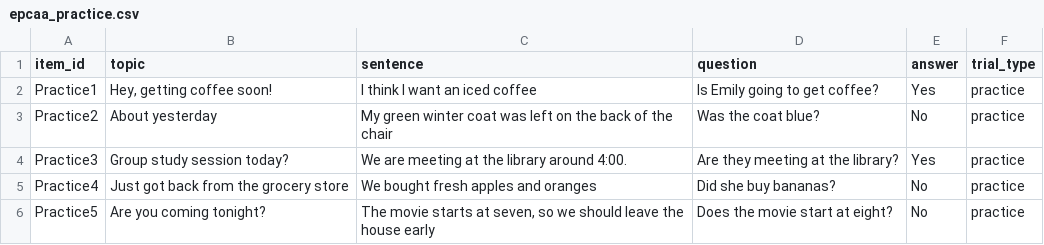
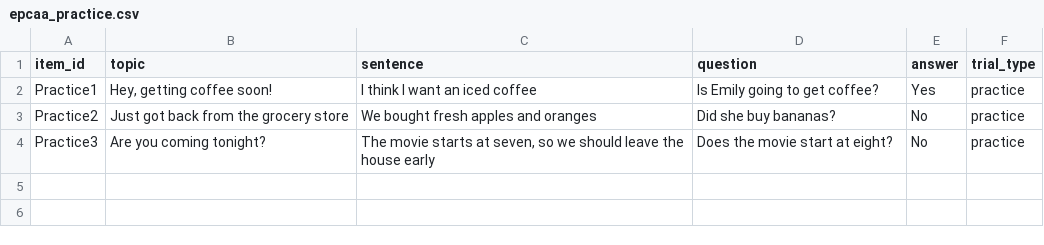
Before and after one commit to zmaher/epc-aa-pcibex, a CSV file: chunk_includes/epcaa_practice.csv, drawn as a sheet.

Commit message:
Tweaked transitions and DashedSentence aesthetics

```diff
--- a/chunk_includes/epcaa_practice.csv
+++ b/chunk_includes/epcaa_practice.csv
@@ -2,5 +2,3 @@ item_id,topic,sentence,question,answer,trial_type
 Practice1,"Hey, getting coffee soon!",I think I want an iced coffee,Is Emily going to get coffee?,Yes,practice
-Practice2,About yesterday,My green winter coat was left on the back of the chair,Was the coat blue?,No,practice
-Practice3,Group study session today?,We are meeting at the library around 4:00.,Are they meeting at the library?,Yes,practice
-Practice4,Just got back from the grocery store,We bought fresh apples and oranges,Did she buy bananas?,No,practice
-Practice5,Are you coming tonight?,"The movie starts at seven, so we should leave the house early",Does the movie start at eight?,No,practice
+Practice2,Just got back from the grocery store,We bought fresh apples and oranges,Did she buy bananas?,No,practice
+Practice3,Are you coming tonight?,"The movie starts at seven, so we should leave the house early",Does the movie start at eight?,No,practice
```
Also changed, not shown: 2 other files.
